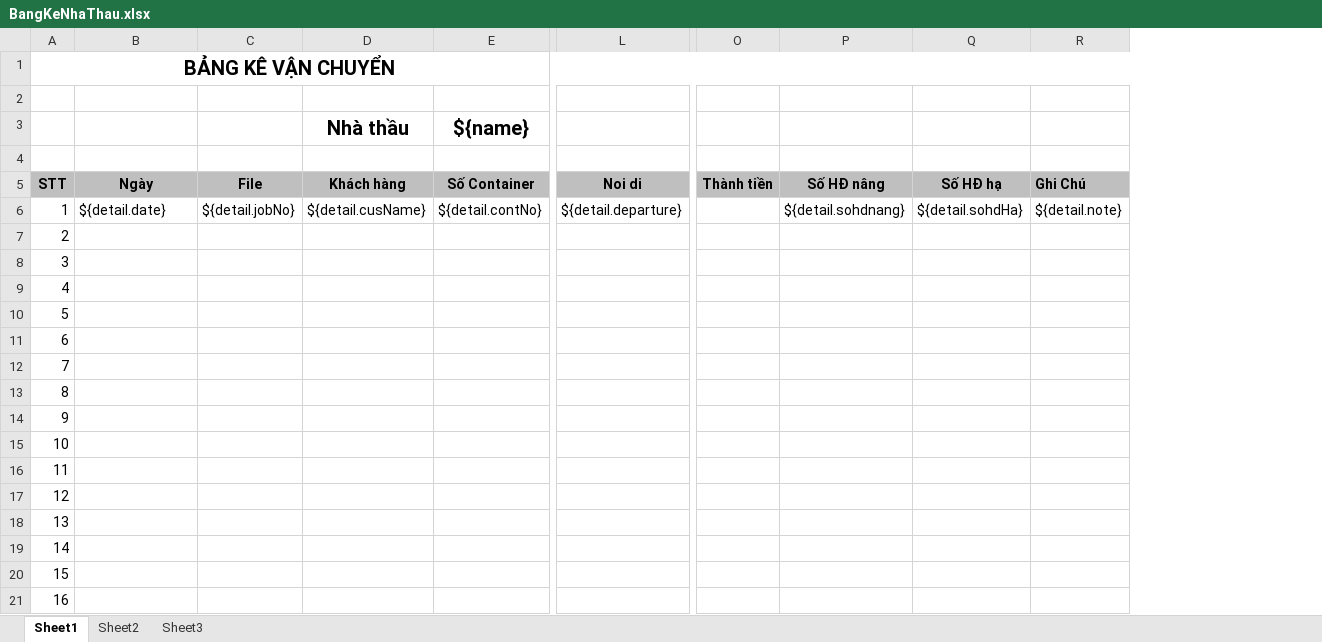
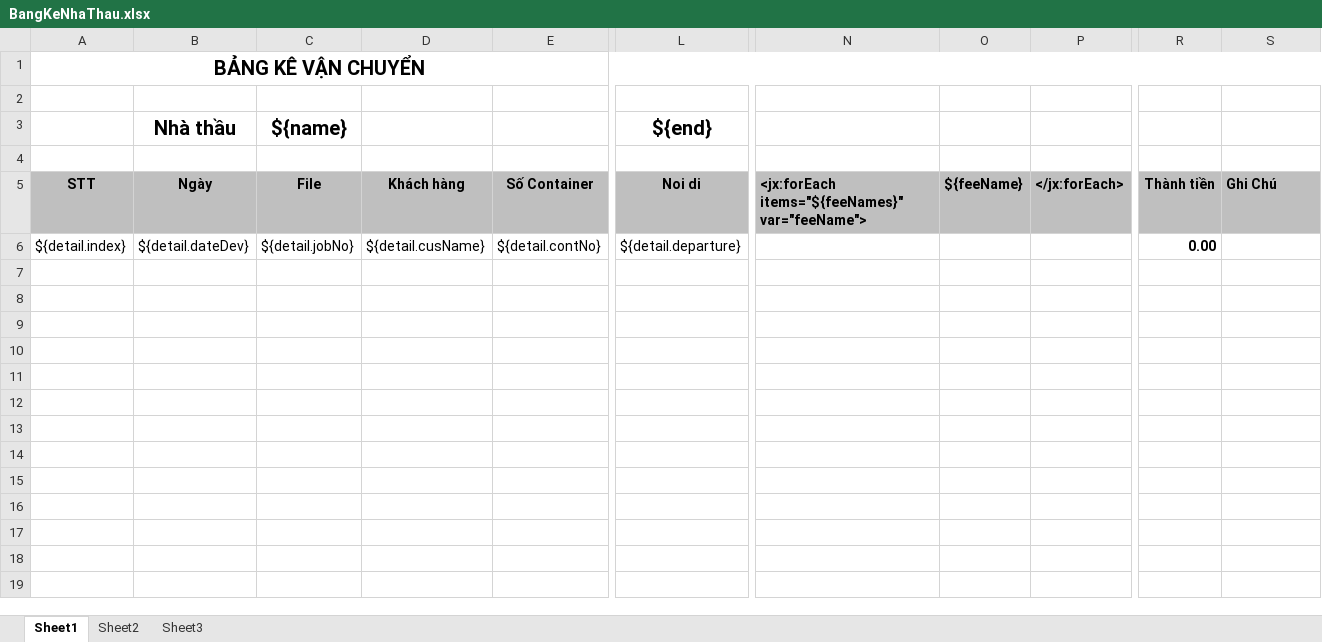
Before and after one commit to linhrepo/ael, an Excel workbook: src/main/resources/ExportTemplate/BangKeNhaThau.xlsx, sheet Sheet1, drawn as a sheet; only a part is shown, gaps mark what is left out; values as stored, in another font and other column widths than the file's, no borders; removed rows and columns are numbered as before the commit, all else as after; rows hold the shown columns only; the diff covers the shown part only; the diff names each change by its address in the sheet, - before the commit and + after, or states it on an @@ line.

```diff
--- a/src/main/resources/ExportTemplate/BangKeNhaThau.xlsx (sheet Sheet1)
+++ b/src/main/resources/ExportTemplate/BangKeNhaThau.xlsx (sheet Sheet1)
-column A (STT), row 1: BẢNG KÊ VẬN CHUYỂN; row 6: 1
+column A (STT), row 1: BẢNG KÊ VẬN CHUYỂN; row 6: ${detail.index}
+column N, row 5: <jx:forEach items="${feeNames}" var="feeName">
+column O (${feeName}), empty
+column P (</jx:forEach>), empty
-column P (Số HĐ nâng), row 6: ${detail.sohdnang}
-column Q (Số HĐ hạ), row 6: ${detail.sohdHa}
-row 3:  |  |  | Nhà thầu | ${name}
+row 3:  | Nhà thầu | ${name} |  |  | ${end}
-B6 (Ngày): ${detail.date}
+B6 (Ngày): ${detail.dateDev}
-R6 (Thành tiền): (empty)
+R6 (Thành tiền): 0.00
-S6 (Ghi Chú): ${detail.note}
+S6 (Ghi Chú): (empty)
-row 7: 2
-row 8: 3
-row 9: 4
-row 10: 5
-row 11: 6
-row 12: 7
-row 13: 8
-row 14: 9
-row 15: 10
-row 16: 11
-row 17: 12
-row 18: 13
-row 19: 14
-row 20: 15
-row 21: 16
```
Also changed, not shown: 9 removed rows elsewhere in this sheet, 8 other files.
